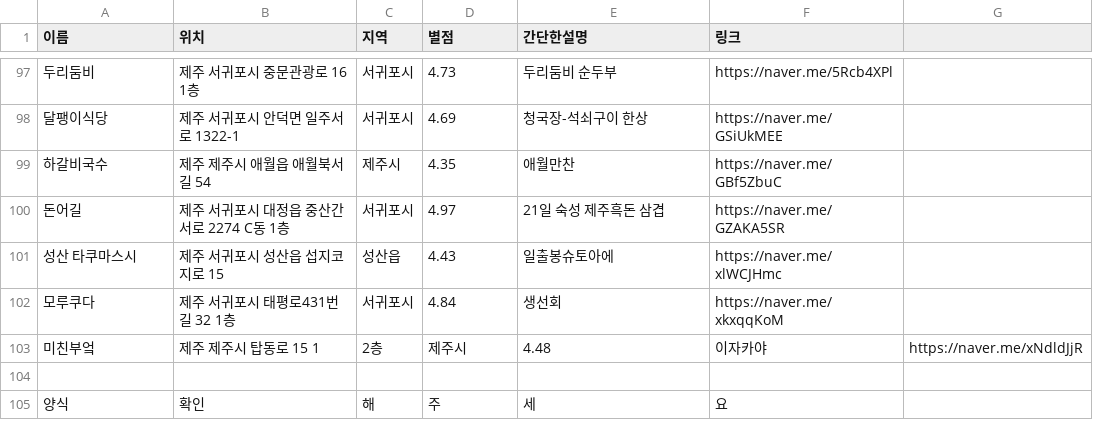
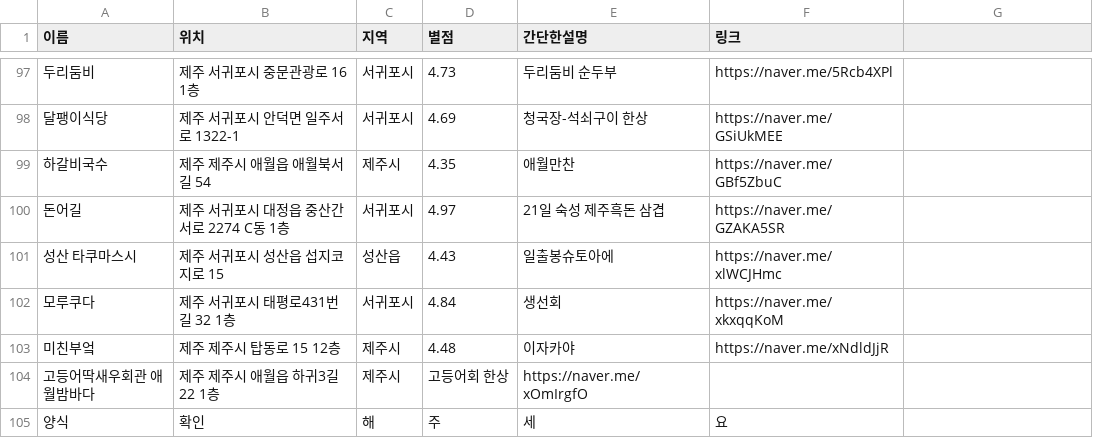
Before and after one commit to OSS-3-MINTAEK/Recomendataion_Place, a CSV file: food_place_data.csv, drawn as a sheet; only a part is shown, gaps mark what is left out; removed rows and columns are numbered as before the commit, all else as after; the diff names each change by its address in the sheet, - before the commit and + after, or states it on an @@ line.

Commit message:
Update food_place_data.csv

```diff
--- a/food_place_data.csv
+++ b/food_place_data.csv
-row 103: 미친부엌 | 제주 제주시 탑동로 15 1 | 2층 | 제주시 | 4.48 | 이자카야 | https://naver.me/xNdldJjR
-row 103: (empty)
+row 103: 미친부엌 | 제주 제주시 탑동로 15 12층 | 제주시 | 4.48 | 이자카야 | https://naver.me/xNdldJjR
+row 104: 고등어딱새우회관 애월밤바다 | 제주 제주시 애월읍 하귀3길 22 1층 | 제주시 | 고등어회 한상 | https://naver.me/xOmIrgfO
```
